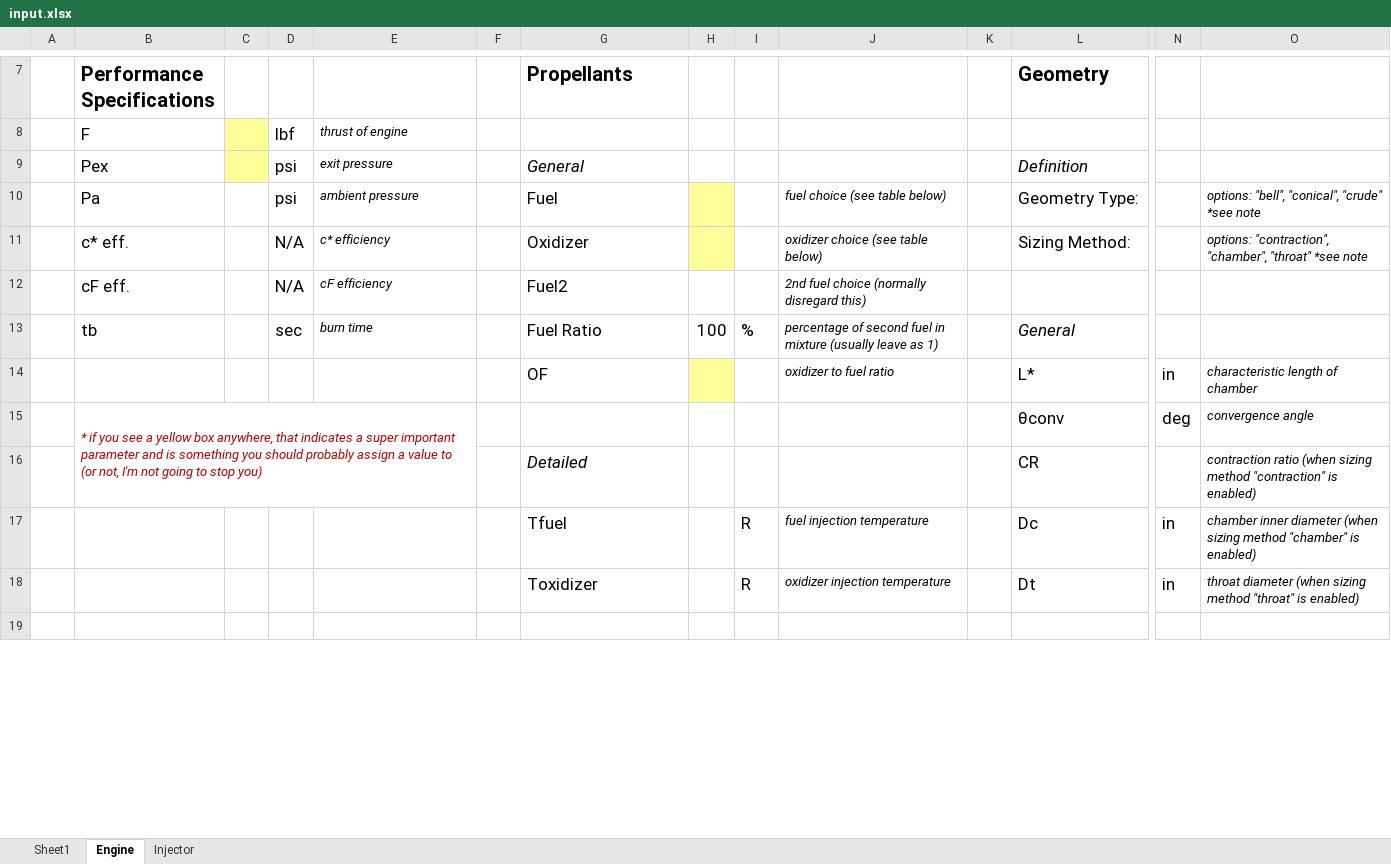
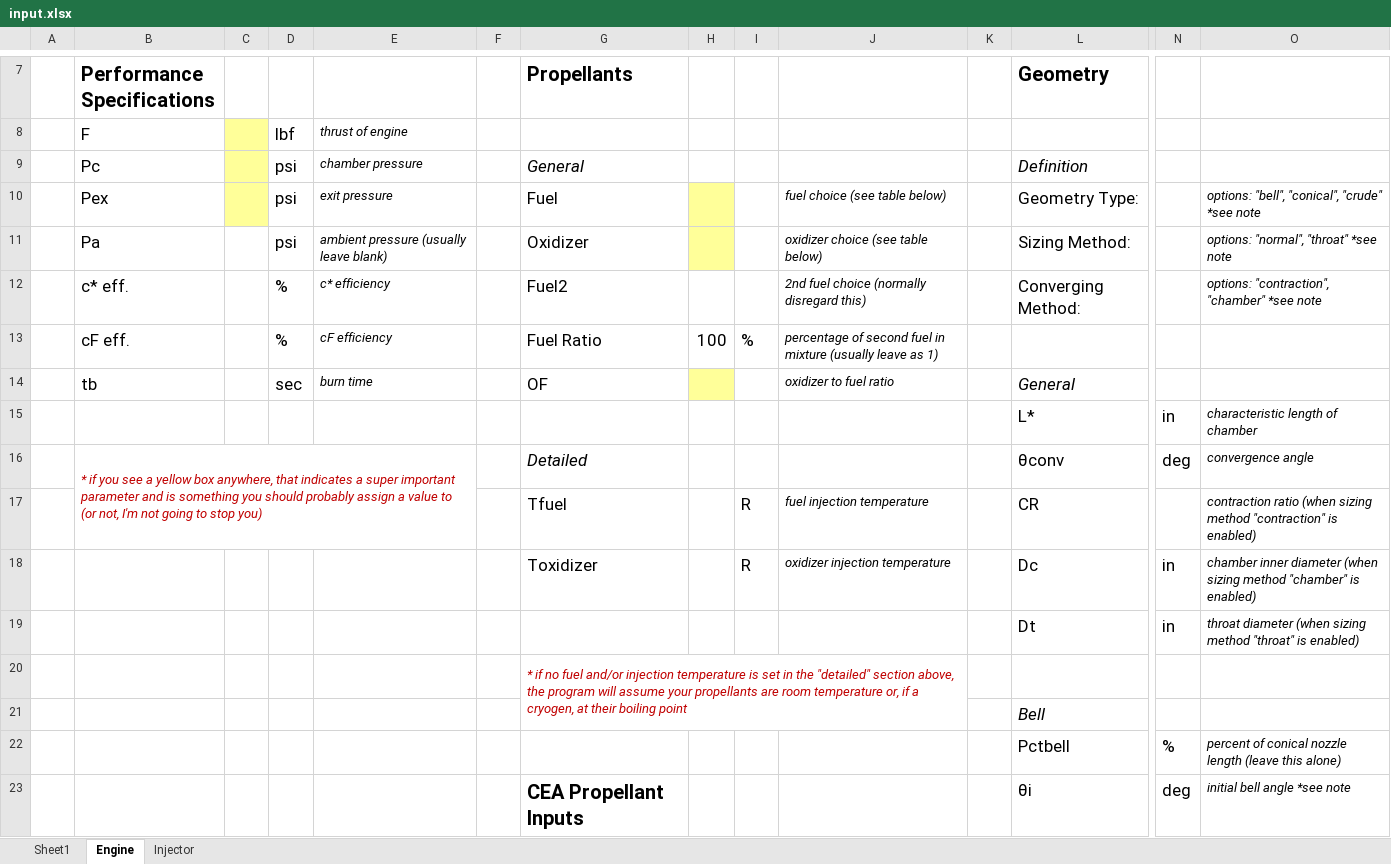
Before and after one commit to Kamiama/holistic-engine-logic-program, an Excel workbook: input.xlsx, sheet Engine, drawn as a sheet; only a part is shown, gaps mark what is left out; the shorter side is filled out with more unchanged rows; values as stored, in another font and other column widths than the file's, no borders; charts and pictures not drawn; removed rows and columns are numbered as before the commit, all else as after; rows hold the shown columns only; the diff covers the shown part only; the diff names each change by its address in the sheet, - before the commit and + after, or states it on an @@ line.

```diff
--- a/input.xlsx (sheet Engine)
+++ b/input.xlsx (sheet Engine)
-B9 (Performance Specifications): Pex
+B9 (Performance Specifications): Pc
-E9: exit pressure
+E9: chamber pressure
-B10 (Performance Specifications): Pa
+B10 (Performance Specifications): Pex
-C10 fill: none
+C10 fill: #FFFF99
-E10: ambient pressure
+E10: exit pressure
-row 11:  | c* eff. |  | N/A | c* efficiency |  | Oxidizer |  |  | oxidizer choice (see table below) |  | Sizing Method: |  | options: "contraction", "chamber", "throat" *see note
-row 12:  | cF eff. |  | N/A | cF efficiency |  | Fuel2 |  |  | 2nd fuel choice (normally disregard this)
+row 11:  | Pa |  | psi | ambient pressure (usually leave blank) |  | Oxidizer |  |  | oxidizer choice (see table below) |  | Sizing Method: |  | options: "normal", "throat" *see note
+row 12:  | c* eff. |  | % | c* efficiency |  | Fuel2 |  |  | 2nd fuel choice (normally disregard this) |  | Converging Method: |  | options: "contraction", "chamber" *see note
+row 13:  | cF eff. |  | % | cF efficiency |  | Fuel Ratio | 100 | % | percentage of second fuel in mixture (usually leave as 1)
-G14 (Propellants): Fuel Ratio
+G14 (Propellants): OF
-H14: 100
+H14: (empty)
-H14 fill: none
+H14 fill: #FFFF99
-I14: %
+I14: (empty)
-J14: percentage of second fuel in mixture (usually leave as 1)
+J14: oxidizer to fuel ratio
-G15 (Propellants): OF
+G15 (Propellants): (empty)
-H15 fill: #FFFF99
+H15 fill: none
-J15: oxidizer to fuel ratio
+J15: (empty)
-B15:E16 merged
+B16:E17 merged
-G16 (Propellants): (empty)
+G16 (Propellants): Detailed
-row 16:  |  |  |  |  |  | Detailed |  |  |  |  | CR |  | contraction ratio (when sizing method "contraction" is enabled)
-L17 (Geometry): Dc
+L17 (Geometry): CR
-N17: in
+N17: (empty)
-O17: chamber inner diameter (when sizing method "chamber" is enabled)
+O17: contraction ratio (when sizing method "contraction" is enabled)
-L18 (Geometry): Dt
+L18 (Geometry): Dc
-O18: throat diameter (when sizing method "throat" is enabled)
+O18: chamber inner diameter (when sizing method "chamber" is enabled)
+row 19:  |  |  |  |  |  |  |  |  |  |  | Dt | in | throat diameter (when sizing method "throat" is enabled)
+row 20:  |  |  |  |  |  | * if no fuel and/or injection temperature is set in the "detailed" section above, the program will assume your propellants are room temperature or, if a cryogen, at their boiling point
+row 21:  |  |  |  |  |  |  |  |  |  |  | Bell
@@ row 21 moved to row 22: Pctbell @@
+row 23:  |  |  |  |  |  | CEA Propellant Inputs |  |  |  |  | θi | deg | initial bell angle *see note
```
Also changed, not shown: 1 added row, 7 removed rows, 13 edited cells, cell formats and merged cells elsewhere in this sheet, sheet Injector, charts or pictures.
